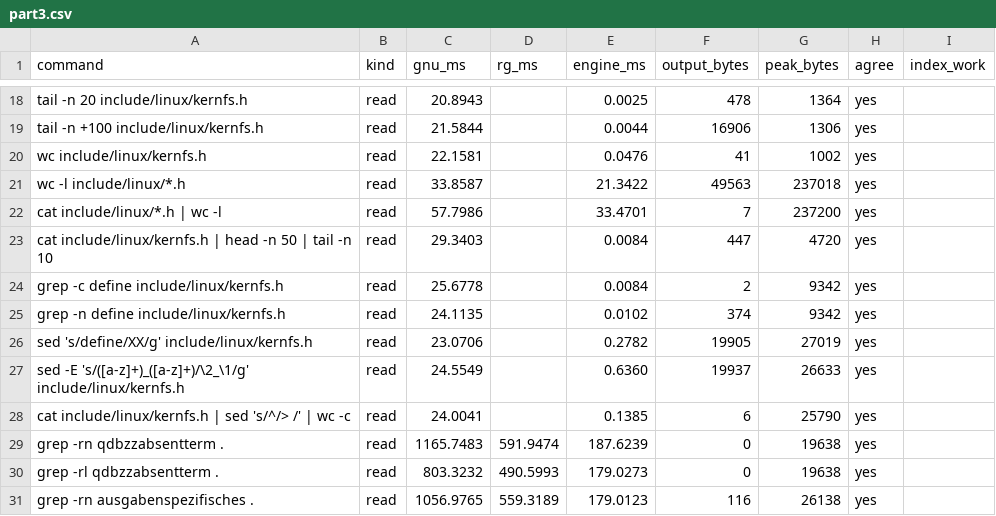
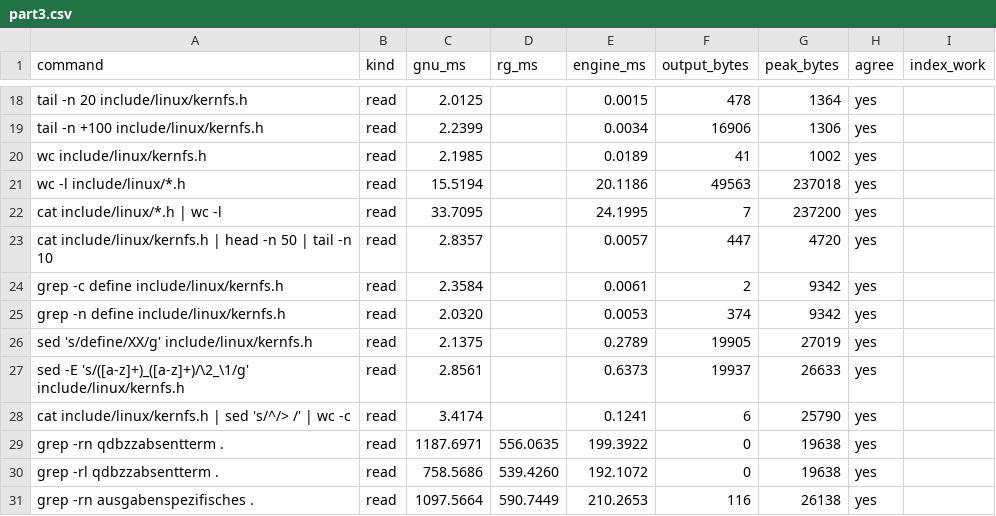
Before and after one commit to ank1015/qdb, a CSV file: bench/results/linux/part3.csv, drawn as a sheet; only a part is shown, gaps mark what is left out; the diff covers the shown part only.

```diff
--- a/bench/results/linux/part3.csv
+++ b/bench/results/linux/part3.csv
@@ -18,14 +18,14 @@ command,kind,gnu_ms,rg_ms,engine_ms,output_bytes,peak_bytes,agree,index_work
-"tail -n 20 include/linux/kernfs.h",read,20.8943,,0.0025,478,1364,"yes",""
-"tail -n +100 include/linux/kernfs.h",read,21.5844,,0.0044,16906,1306,"yes",""
-"wc include/linux/kernfs.h",read,22.1581,,0.0476,41,1002,"yes",""
-"wc -l include/linux/*.h",read,33.8587,,21.3422,49563,237018,"yes",""
-"cat include/linux/*.h | wc -l",read,57.7986,,33.4701,7,237200,"yes",""
-"cat include/linux/kernfs.h | head -n 50 | tail -n 10",read,29.3403,,0.0084,447,4720,"yes",""
-"grep -c define include/linux/kernfs.h",read,25.6778,,0.0084,2,9342,"yes",""
-"grep -n define include/linux/kernfs.h",read,24.1135,,0.0102,374,9342,"yes",""
-"sed 's/define/XX/g' include/linux/kernfs.h",read,23.0706,,0.2782,19905,27019,"yes",""
-"sed -E 's/([a-z]+)_([a-z]+)/\2_\1/g' include/linux/kernfs.h",read,24.5549,,0.6360,19937,26633,"yes",""
-"cat include/linux/kernfs.h | sed 's/^/> /' | wc -c",read,24.0041,,0.1385,6,25790,"yes",""
-"grep -rn qdbzzabsentterm .",read,1165.7483,591.9474,187.6239,0,19638,"yes",""
-"grep -rl qdbzzabsentterm .",read,803.3232,490.5993,179.0273,0,19638,"yes",""
-"grep -rn ausgabenspezifisches .",read,1056.9765,559.3189,179.0123,116,26138,"yes",""
+"tail -n 20 include/linux/kernfs.h",read,2.0125,,0.0015,478,1364,"yes",""
+"tail -n +100 include/linux/kernfs.h",read,2.2399,,0.0034,16906,1306,"yes",""
+"wc include/linux/kernfs.h",read,2.1985,,0.0189,41,1002,"yes",""
+"wc -l include/linux/*.h",read,15.5194,,20.1186,49563,237018,"yes",""
+"cat include/linux/*.h | wc -l",read,33.7095,,24.1995,7,237200,"yes",""
+"cat include/linux/kernfs.h | head -n 50 | tail -n 10",read,2.8357,,0.0057,447,4720,"yes",""
+"grep -c define include/linux/kernfs.h",read,2.3584,,0.0061,2,9342,"yes",""
+"grep -n define include/linux/kernfs.h",read,2.0320,,0.0053,374,9342,"yes",""
+"sed 's/define/XX/g' include/linux/kernfs.h",read,2.1375,,0.2789,19905,27019,"yes",""
+"sed -E 's/([a-z]+)_([a-z]+)/\2_\1/g' include/linux/kernfs.h",read,2.8561,,0.6373,19937,26633,"yes",""
+"cat include/linux/kernfs.h | sed 's/^/> /' | wc -c",read,3.4174,,0.1241,6,25790,"yes",""
+"grep -rn qdbzzabsentterm .",read,1187.6971,556.0635,199.3922,0,19638,"yes",""
+"grep -rl qdbzzabsentterm .",read,758.5686,539.4260,192.1072,0,19638,"yes",""
+"grep -rn ausgabenspezifisches .",read,1097.5664,590.7449,210.2653,116,26138,"yes",""
```
Also changed, not shown: 159 edited cells elsewhere in this file, bench/results/large/part3.csv, bench/results/postgres/part3.csv, 41 other files.
